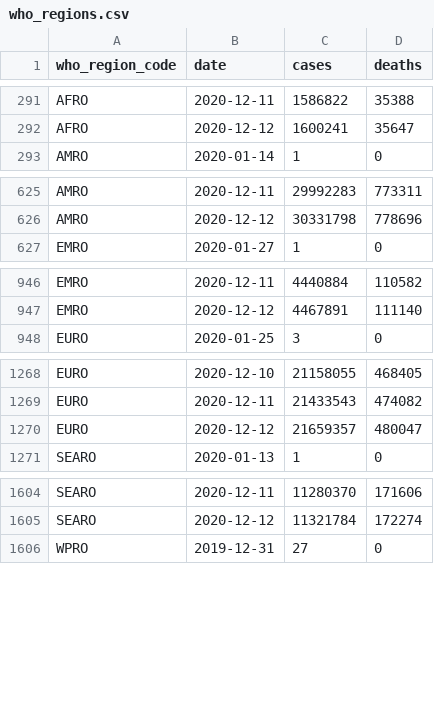
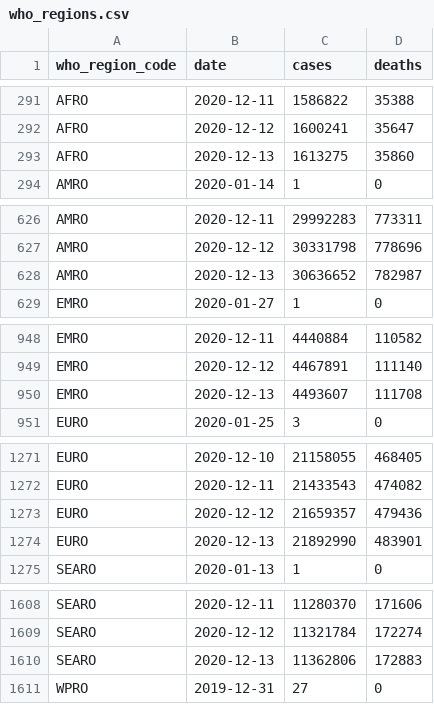
Before and after one commit to covid-open-data/xform-casecount-ecdc, a CSV file: output/who_regions.csv, drawn as a sheet; only a part is shown, gaps mark what is left out; the diff covers the shown part only.

```diff
--- a/output/who_regions.csv
+++ b/output/who_regions.csv
@@ -292,2 +292,3 @@ AFRO,2020-12-11,1586822,35388
 AFRO,2020-12-12,1600241,35647
+AFRO,2020-12-13,1613275,35860
 AMRO,2020-01-14,1,0
@@ -626,2 +627,3 @@ AMRO,2020-12-11,29992283,773311
 AMRO,2020-12-12,30331798,778696
+AMRO,2020-12-13,30636652,782987
 EMRO,2020-01-27,1,0
@@ -947,2 +949,3 @@ EMRO,2020-12-11,4440884,110582
 EMRO,2020-12-12,4467891,111140
+EMRO,2020-12-13,4493607,111708
 EURO,2020-01-25,3,0
@@ -1269,3 +1272,4 @@ EURO,2020-12-10,21158055,468405
 EURO,2020-12-11,21433543,474082
-EURO,2020-12-12,21659357,480047
+EURO,2020-12-12,21659357,479436
+EURO,2020-12-13,21892990,483901
 SEARO,2020-01-13,1,0
@@ -1605,2 +1609,3 @@ SEARO,2020-12-11,11280370,171606
 SEARO,2020-12-12,11321784,172274
+SEARO,2020-12-13,11362806,172883
 WPRO,2019-12-31,27,0
```
Also changed, not shown: 1 added row elsewhere in this file, output/continents.csv, output/global.csv, 1 other file.
